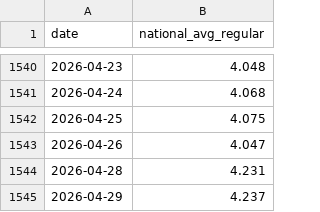
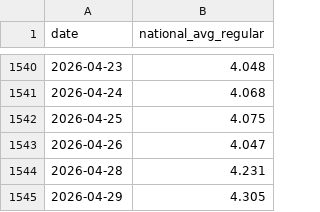
Before and after one commit to GILLIONAIREZ/gas-tracker, a CSV file: data/gasbuddy_data.csv, drawn as a sheet; only a part is shown, gaps mark what is left out.

```diff
--- a/data/gasbuddy_data.csv
+++ b/data/gasbuddy_data.csv
@@ -1544,2 +1544,2 @@ date,national_avg_regular
 2026-04-28,4.231
-2026-04-29,4.237
+2026-04-29,4.305
```
Also changed, not shown: data/futures_data.csv, data/gas_data.csv, 2 other files.
